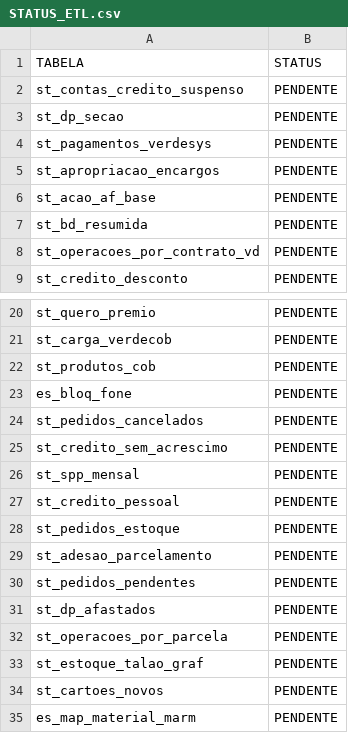
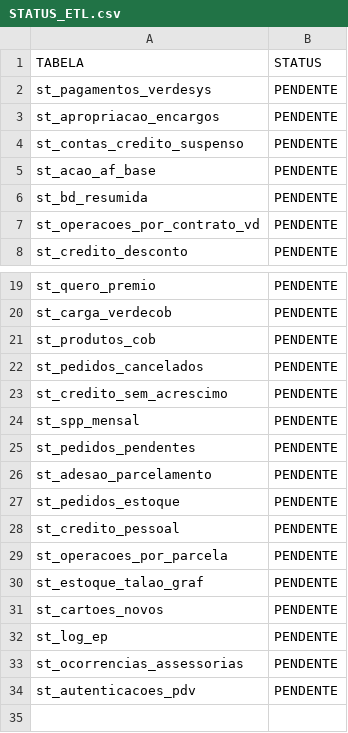
Before and after one commit to lucasely/bot_mis, a CSV file: STATUS_ETL.csv, drawn as a sheet; only a part is shown, gaps mark what is left out.

```diff
--- a/STATUS_ETL.csv
+++ b/STATUS_ETL.csv
@@ -1,6 +1,5 @@
 TABELA;STATUS
-st_contas_credito_suspenso;PENDENTE
-st_dp_secao;PENDENTE
 st_pagamentos_verdesys;PENDENTE
 st_apropriacao_encargos;PENDENTE
+st_contas_credito_suspenso;PENDENTE
 st_acao_af_base;PENDENTE
@@ -22,3 +21,2 @@ st_carga_verdecob;PENDENTE
 st_produtos_cob;PENDENTE
-es_bloq_fone;PENDENTE
 st_pedidos_cancelados;PENDENTE
@@ -26,7 +24,6 @@ st_credito_sem_acrescimo;PENDENTE
 st_spp_mensal;PENDENTE
+st_pedidos_pendentes;PENDENTE
+st_adesao_parcelamento;PENDENTE
+st_pedidos_estoque;PENDENTE
 st_credito_pessoal;PENDENTE
-st_pedidos_estoque;PENDENTE
-st_adesao_parcelamento;PENDENTE
-st_pedidos_pendentes;PENDENTE
-st_dp_afastados;PENDENTE
 st_operacoes_por_parcela;PENDENTE
@@ -34,2 +31,4 @@ st_estoque_talao_graf;PENDENTE
 st_cartoes_novos;PENDENTE
-es_map_material_marm;PENDENTE
+st_log_ep;PENDENTE
+st_ocorrencias_assessorias;PENDENTE
+st_autenticacoes_pdv;PENDENTE
```
Also changed, not shown: verdemis.csv.
